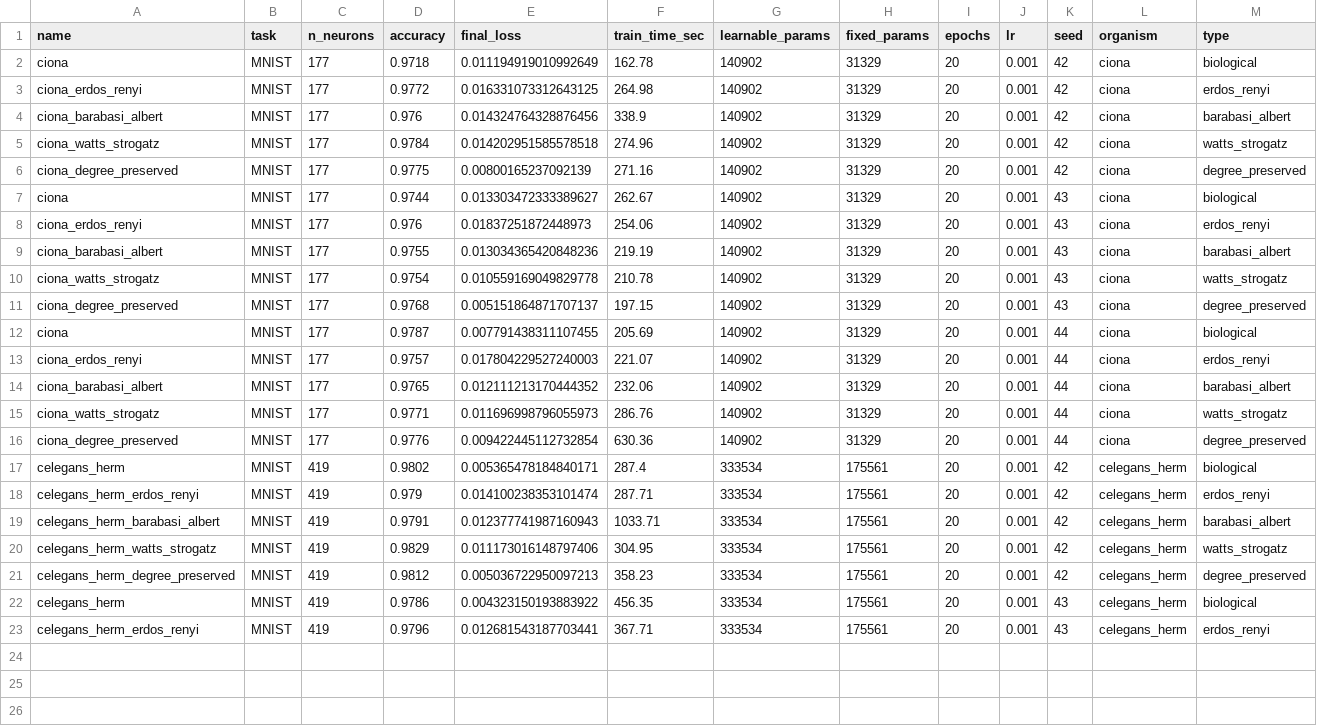
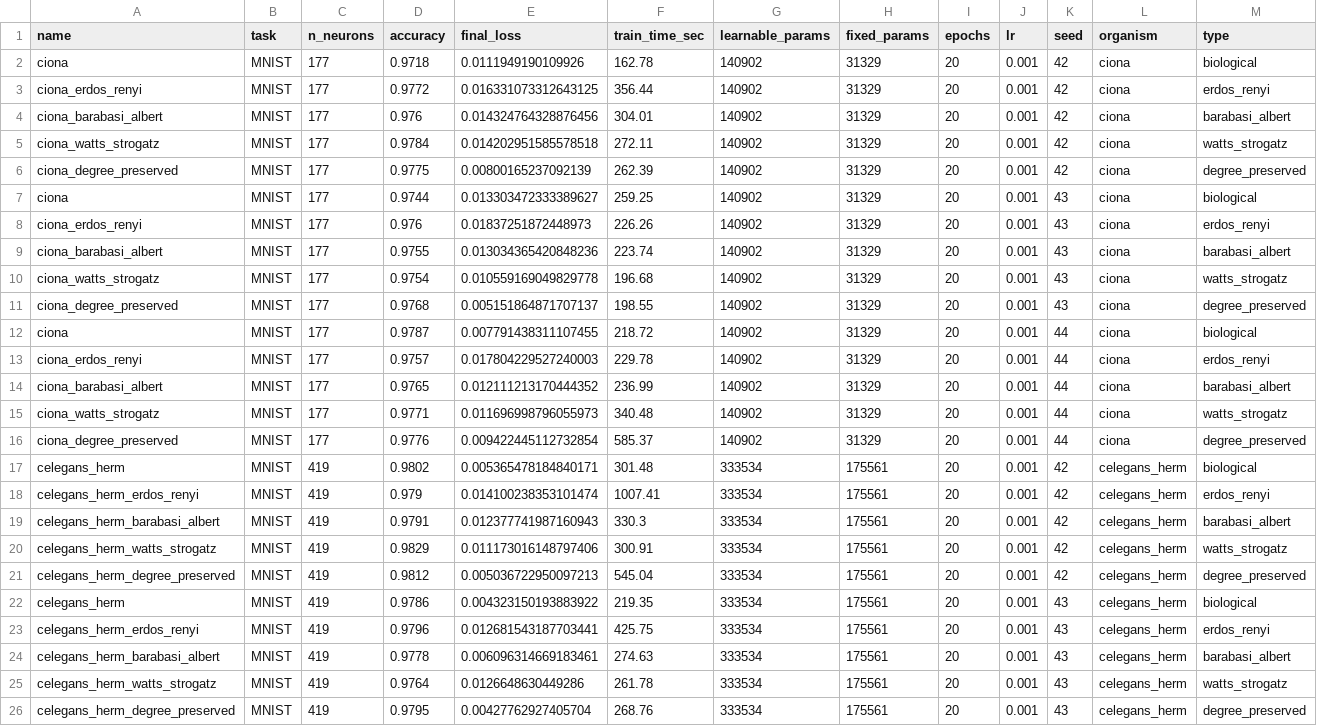
Before and after one commit to tejasnaladala/connectome-bpu, a CSV file: results/all_results.csv, drawn as a sheet.

Commit message:
Checkpoint: auto-save experiment progress

```diff
--- a/results/all_results.csv
+++ b/results/all_results.csv
@@ -1,23 +1,26 @@
 name,task,n_neurons,accuracy,final_loss,train_time_sec,learnable_params,fixed_params,epochs,lr,seed,organism,type
-ciona,MNIST,177,0.9718,0.011194919010992649,162.78,140902,31329,20,0.001,42,ciona,biological
-ciona_erdos_renyi,MNIST,177,0.9772,0.016331073312643125,264.98,140902,31329,20,0.001,42,ciona,erdos_renyi
-ciona_barabasi_albert,MNIST,177,0.976,0.014324764328876456,338.9,140902,31329,20,0.001,42,ciona,barabasi_albert
-ciona_watts_strogatz,MNIST,177,0.9784,0.014202951585578518,274.96,140902,31329,20,0.001,42,ciona,watts_strogatz
-ciona_degree_preserved,MNIST,177,0.9775,0.00800165237092139,271.16,140902,31329,20,0.001,42,ciona,degree_preserved
-ciona,MNIST,177,0.9744,0.013303472333389627,262.67,140902,31329,20,0.001,43,ciona,biological
-ciona_erdos_renyi,MNIST,177,0.976,0.01837251872448973,254.06,140902,31329,20,0.001,43,ciona,erdos_renyi
-ciona_barabasi_albert,MNIST,177,0.9755,0.013034365420848236,219.19,140902,31329,20,0.001,43,ciona,barabasi_albert
-ciona_watts_strogatz,MNIST,177,0.9754,0.010559169049829778,210.78,140902,31329,20,0.001,43,ciona,watts_strogatz
-ciona_degree_preserved,MNIST,177,0.9768,0.005151864871707137,197.15,140902,31329,20,0.001,43,ciona,degree_preserved
-ciona,MNIST,177,0.9787,0.007791438311107455,205.69,140902,31329,20,0.001,44,ciona,biological
-ciona_erdos_renyi,MNIST,177,0.9757,0.017804229527240003,221.07,140902,31329,20,0.001,44,ciona,erdos_renyi
-ciona_barabasi_albert,MNIST,177,0.9765,0.012111213170444352,232.06,140902,31329,20,0.001,44,ciona,barabasi_albert
-ciona_watts_strogatz,MNIST,177,0.9771,0.011696998796055973,286.76,140902,31329,20,0.001,44,ciona,watts_strogatz
-ciona_degree_preserved,MNIST,177,0.9776,0.009422445112732854,630.36,140902,31329,20,0.001,44,ciona,degree_preserved
-celegans_herm,MNIST,419,0.9802,0.005365478184840171,287.4,333534,175561,20,0.001,42,celegans_herm,biological
-celegans_herm_erdos_renyi,MNIST,419,0.979,0.014100238353101474,287.71,333534,175561,20,0.001,42,celegans_herm,erdos_renyi
-celegans_herm_barabasi_albert,MNIST,419,0.9791,0.012377741987160943,1033.71,333534,175561,20,0.001,42,celegans_herm,barabasi_albert
-celegans_herm_watts_strogatz,MNIST,419,0.9829,0.011173016148797406,304.95,333534,175561,20,0.001,42,celegans_herm,watts_strogatz
-celegans_herm_degree_preserved,MNIST,419,0.9812,0.005036722950097213,358.23,333534,175561,20,0.001,42,celegans_herm,degree_preserved
-celegans_herm,MNIST,419,0.9786,0.004323150193883922,456.35,333534,175561,20,0.001,43,celegans_herm,biological
-celegans_herm_erdos_renyi,MNIST,419,0.9796,0.012681543187703441,367.71,333534,175561,20,0.001,43,celegans_herm,erdos_renyi
+ciona,MNIST,177,0.9718,0.0111949190109926,162.78,140902,31329,20,0.001,42,ciona,biological
+ciona_erdos_renyi,MNIST,177,0.9772,0.016331073312643125,356.44,140902,31329,20,0.001,42,ciona,erdos_renyi
+ciona_barabasi_albert,MNIST,177,0.976,0.014324764328876456,304.01,140902,31329,20,0.001,42,ciona,barabasi_albert
+ciona_watts_strogatz,MNIST,177,0.9784,0.014202951585578518,272.11,140902,31329,20,0.001,42,ciona,watts_strogatz
+ciona_degree_preserved,MNIST,177,0.9775,0.00800165237092139,262.39,140902,31329,20,0.001,42,ciona,degree_preserved
+ciona,MNIST,177,0.9744,0.013303472333389627,259.25,140902,31329,20,0.001,43,ciona,biological
+ciona_erdos_renyi,MNIST,177,0.976,0.01837251872448973,226.26,140902,31329,20,0.001,43,ciona,erdos_renyi
+ciona_barabasi_albert,MNIST,177,0.9755,0.013034365420848236,223.74,140902,31329,20,0.001,43,ciona,barabasi_albert
+ciona_watts_strogatz,MNIST,177,0.9754,0.010559169049829778,196.68,140902,31329,20,0.001,43,ciona,watts_strogatz
+ciona_degree_preserved,MNIST,177,0.9768,0.005151864871707137,198.55,140902,31329,20,0.001,43,ciona,degree_preserved
+ciona,MNIST,177,0.9787,0.007791438311107455,218.72,140902,31329,20,0.001,44,ciona,biological
+ciona_erdos_renyi,MNIST,177,0.9757,0.017804229527240003,229.78,140902,31329,20,0.001,44,ciona,erdos_renyi
+ciona_barabasi_albert,MNIST,177,0.9765,0.012111213170444352,236.99,140902,31329,20,0.001,44,ciona,barabasi_albert
+ciona_watts_strogatz,MNIST,177,0.9771,0.011696998796055973,340.48,140902,31329,20,0.001,44,ciona,watts_strogatz
+ciona_degree_preserved,MNIST,177,0.9776,0.009422445112732854,585.37,140902,31329,20,0.001,44,ciona,degree_preserved
+celegans_herm,MNIST,419,0.9802,0.005365478184840171,301.48,333534,175561,20,0.001,42,celegans_herm,biological
+celegans_herm_erdos_renyi,MNIST,419,0.979,0.014100238353101474,1007.41,333534,175561,20,0.001,42,celegans_herm,erdos_renyi
+celegans_herm_barabasi_albert,MNIST,419,0.9791,0.012377741987160943,330.3,333534,175561,20,0.001,42,celegans_herm,barabasi_albert
+celegans_herm_watts_strogatz,MNIST,419,0.9829,0.011173016148797406,300.91,333534,175561,20,0.001,42,celegans_herm,watts_strogatz
+celegans_herm_degree_preserved,MNIST,419,0.9812,0.005036722950097213,545.04,333534,175561,20,0.001,42,celegans_herm,degree_preserved
+celegans_herm,MNIST,419,0.9786,0.004323150193883922,219.35,333534,175561,20,0.001,43,celegans_herm,biological
+celegans_herm_erdos_renyi,MNIST,419,0.9796,0.012681543187703441,425.75,333534,175561,20,0.001,43,celegans_herm,erdos_renyi
+celegans_herm_barabasi_albert,MNIST,419,0.9778,0.006096314669183461,274.63,333534,175561,20,0.001,43,celegans_herm,barabasi_albert
+celegans_herm_watts_strogatz,MNIST,419,0.9764,0.0126648630449286,261.78,333534,175561,20,0.001,43,celegans_herm,watts_strogatz
+celegans_herm_degree_preserved,MNIST,419,0.9795,0.00427762927405704,268.76,333534,175561,20,0.001,43,celegans_herm,degree_preserved
```
